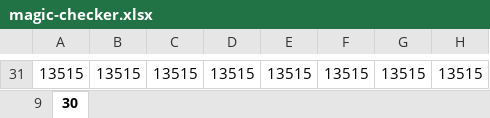
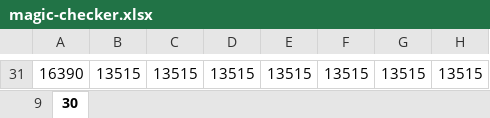
Before and after one commit to david-ta-ming/Albrecht, an Excel workbook: examples/magic-checker.xlsx, sheet 30, drawn as a sheet; only a part is shown, gaps mark what is left out; values as stored, in another font and other column widths than the file's, no borders; conditional formats not drawn; the diff covers the shown part only; the diff names each change by its address in the sheet, - before the commit and + after, or states it on an @@ line.

```diff
--- a/examples/magic-checker.xlsx (sheet 30)
+++ b/examples/magic-checker.xlsx (sheet 30)
-A31: 13515
+A31: 16390
```
Also changed, not shown: 30 added rows and 30 removed rows elsewhere in this sheet, 5 other files.
